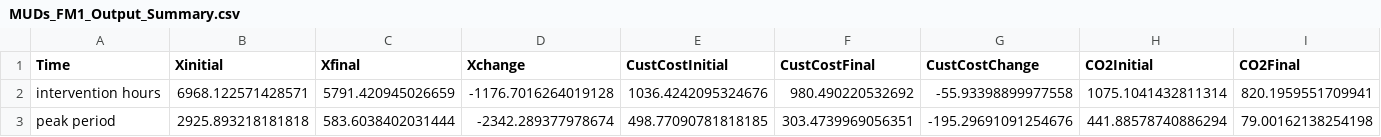
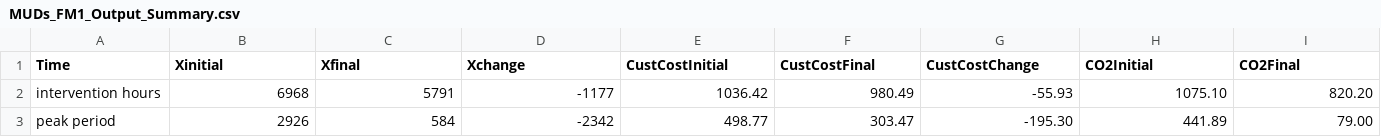
Before and after one commit to mjulian55/SmartCharge, a CSV file: Results/MUDs_FM1_Output_Summary.csv, drawn as a sheet; only a part is shown; the diff covers the shown part only; the diff names each change by its address in the sheet, - before the commit and + after, or states it on an @@ line.

Commit message:
fm1

```diff
--- a/Results/MUDs_FM1_Output_Summary.csv
+++ b/Results/MUDs_FM1_Output_Summary.csv
-B2 (Xinitial): 6968.122571428571
+B2 (Xinitial): 6968
-C2 (Xfinal): 5791.420945026659
+C2 (Xfinal): 5791
-D2 (Xchange): -1176.7016264019128
+D2 (Xchange): -1177
-E2 (CustCostInitial): 1036.4242095324676
+E2 (CustCostInitial): 1036.42
-F2 (CustCostFinal): 980.490220532692
+F2 (CustCostFinal): 980.49
-G2 (CustCostChange): -55.93398899977558
+G2 (CustCostChange): -55.93
-H2 (CO2Initial): 1075.1041432811314
+H2 (CO2Initial): 1075.10
-I2 (CO2Final): 820.1959551709941
+I2 (CO2Final): 820.20
-B3 (Xinitial): 2925.893218181818
+B3 (Xinitial): 2926
-C3 (Xfinal): 583.6038402031444
+C3 (Xfinal): 584
-D3 (Xchange): -2342.289377978674
+D3 (Xchange): -2342
-E3 (CustCostInitial): 498.77090781818185
+E3 (CustCostInitial): 498.77
-F3 (CustCostFinal): 303.4739969056351
+F3 (CustCostFinal): 303.47
-G3 (CustCostChange): -195.29691091254676
+G3 (CustCostChange): -195.30
-H3 (CO2Initial): 441.88578740886294
+H3 (CO2Initial): 441.89
-I3 (CO2Final): 79.00162138254198
+I3 (CO2Final): 79.00
```
Also changed, not shown: 2 added rows and 55 edited cells elsewhere in this file.
